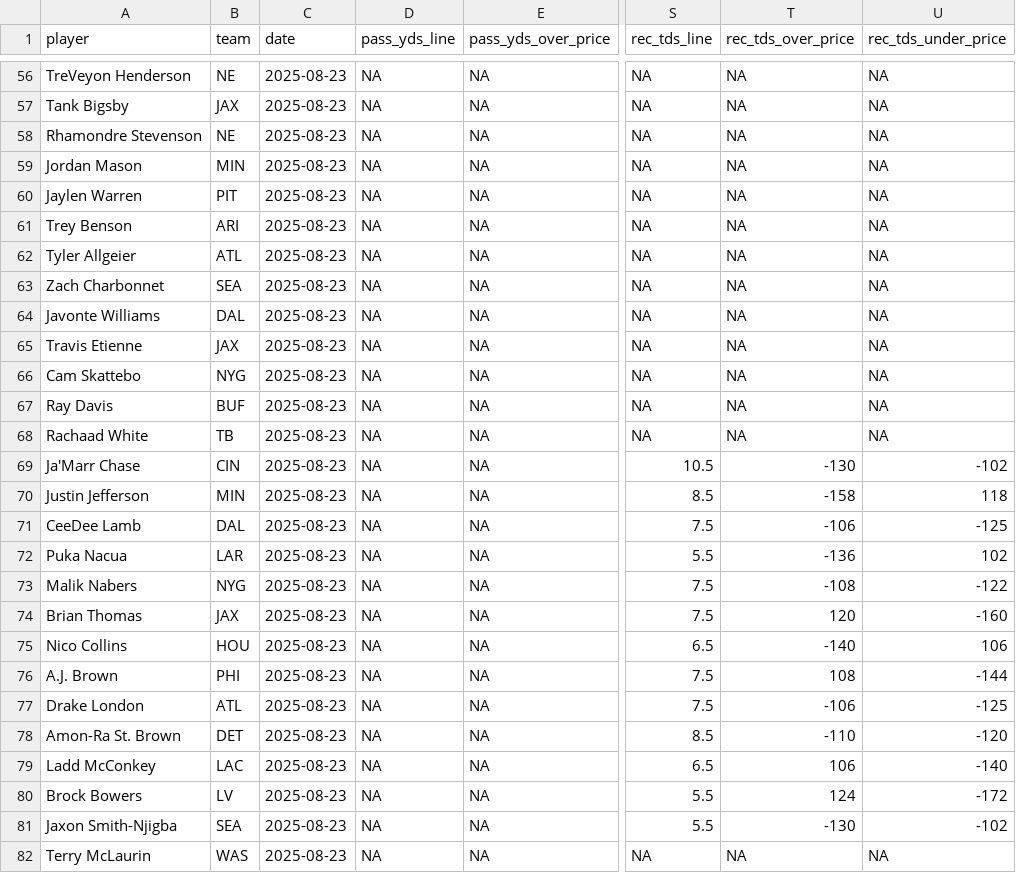
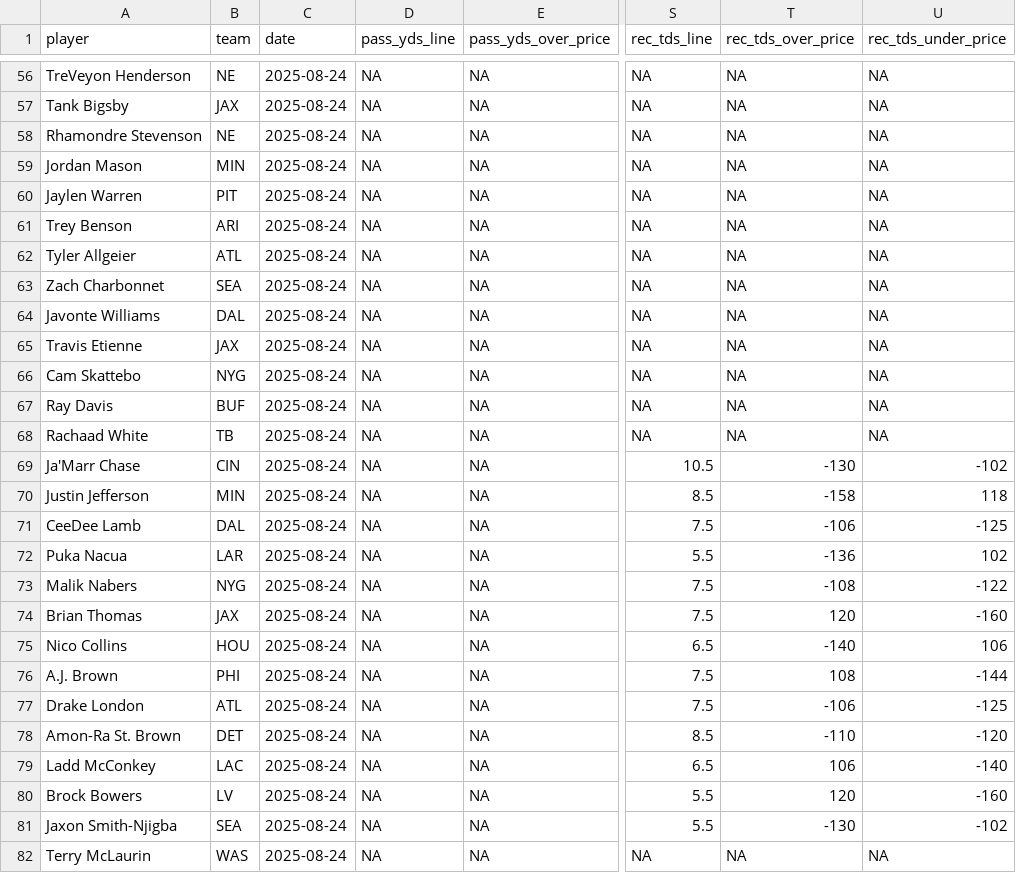
Before and after one commit to pranavrajaram/vegas-fantasy, a CSV file: data/roto_props_master.csv, drawn as a sheet; only a part is shown, gaps mark what is left out; the diff covers the shown part only; the diff names each change by its address in the sheet, - before the commit and + after, or states it on an @@ line.

```diff
--- a/data/roto_props_master.csv
+++ b/data/roto_props_master.csv
-C56:C82 (date): 2025-08-23
+C56:C82 (date): 2025-08-24
-T80 (rec_tds_over_price): 124
+T80 (rec_tds_over_price): 120
-U80 (rec_tds_under_price): -172
+U80 (rec_tds_under_price): -160
```
Also changed, not shown: 1 added row, 1 removed row and 123 edited cells elsewhere in this file, 2 other files.
